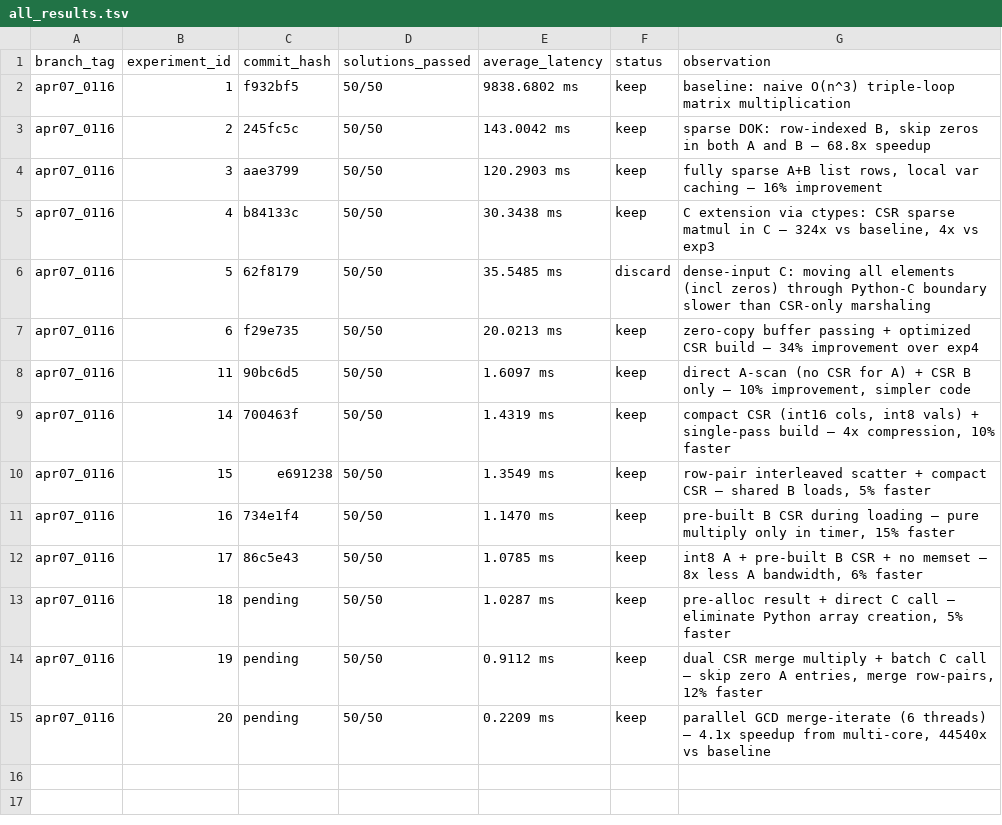
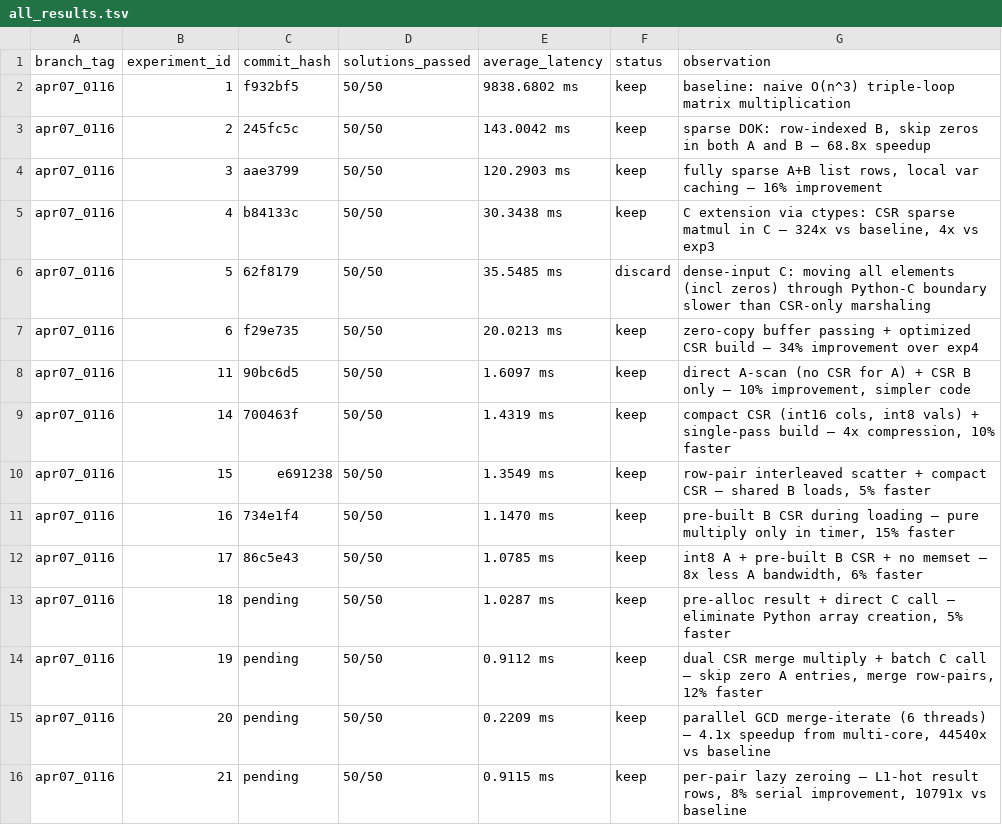
Before and after one commit to millenniumbismay/sparse_matrix_mul, a TSV file: all_results.tsv, drawn as a sheet.

```diff
--- a/all_results.tsv
+++ b/all_results.tsv
@@ -15 +15,2 @@ apr07_0116	19	pending	50/50	0.9112 ms	keep	dual CSR merge multiply + batch C cal
 apr07_0116	20	pending	50/50	0.2209 ms	keep	parallel GCD merge-iterate (6 threads) — 4.1x speedup from multi-core, 44540x vs baseline
+apr07_0116	21	pending	50/50	0.9115 ms	keep	per-pair lazy zeroing — L1-hot result rows, 8% serial improvement, 10791x vs baseline
```
Also changed, not shown: results.tsv, 7 other files.
